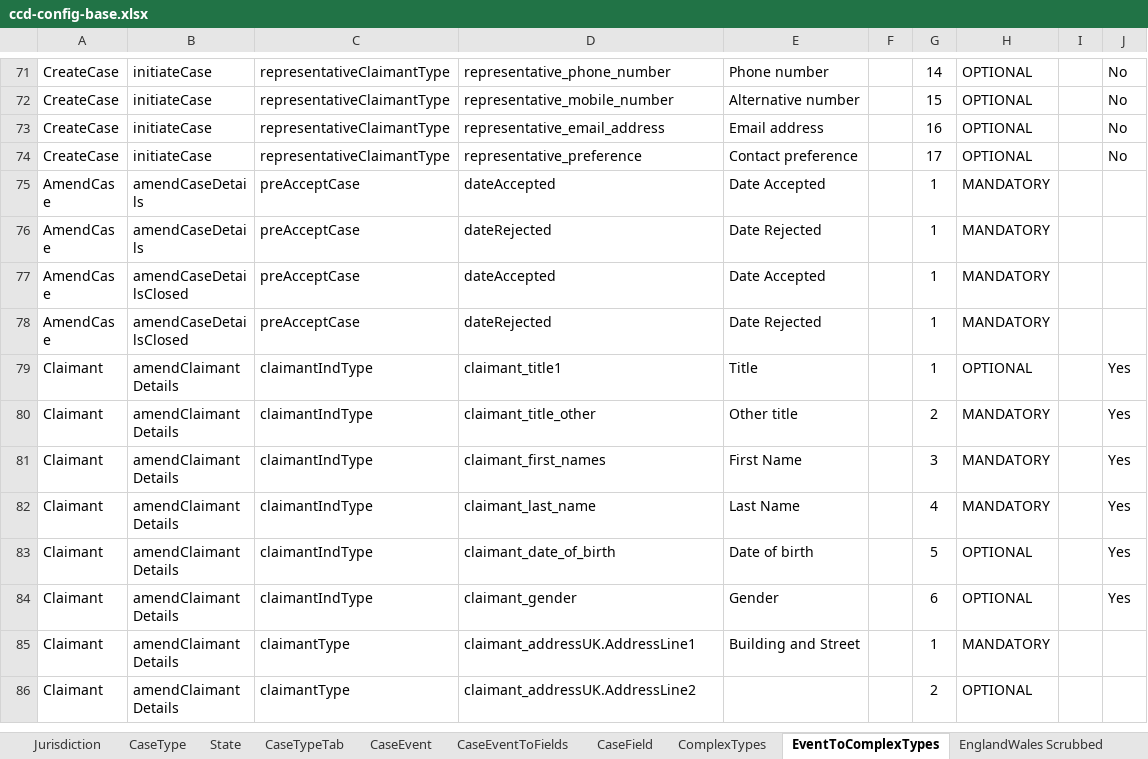
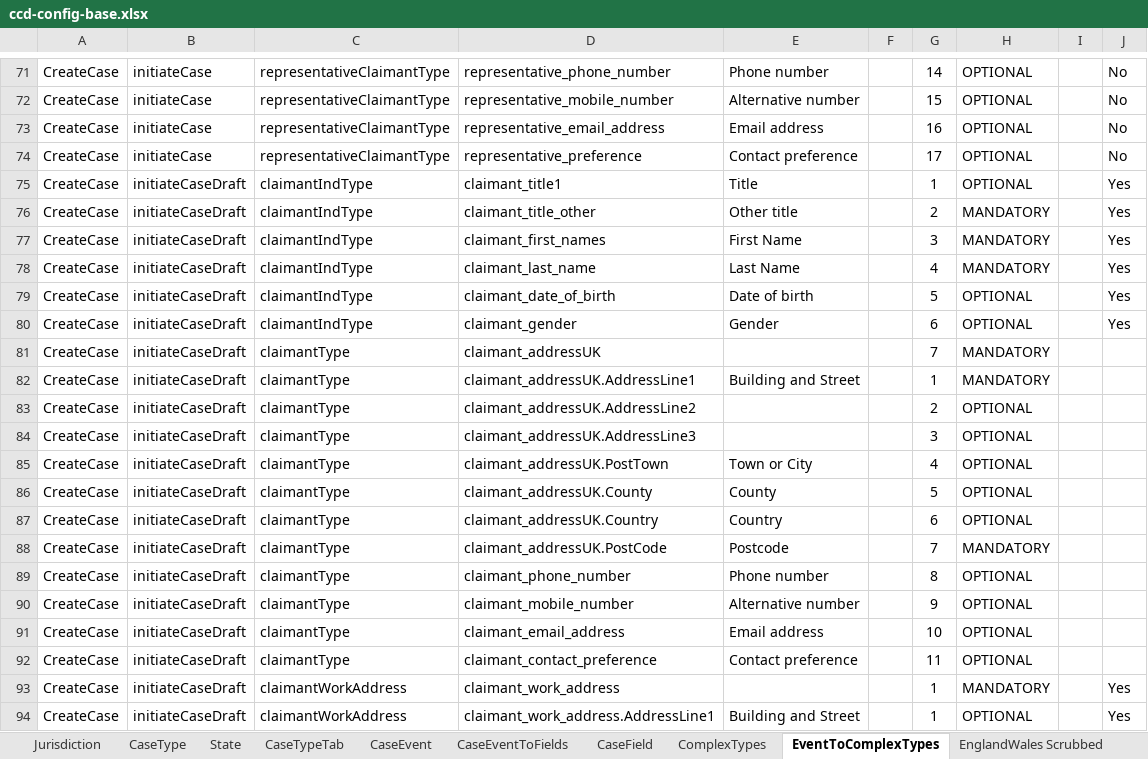
Before and after one commit to hmcts/et-ccd-definitions-englandwales, an Excel workbook: definitions/xlsx/ccd-config-base.xlsx, sheet EventToComplexTypes, drawn as a sheet; only a part is shown, gaps mark what is left out; the shorter side is filled out with more unchanged rows; values as stored, in another font and other column widths than the file's, no borders; the diff covers the shown part only; the diff names each change by its address in the sheet, - before the commit and + after, or states it on an @@ line.

Commit message:
Add definitions for draft case

```diff
--- a/definitions/xlsx/ccd-config-base.xlsx (sheet EventToComplexTypes)
+++ b/definitions/xlsx/ccd-config-base.xlsx (sheet EventToComplexTypes)
+row 75: CreateCase | initiateCaseDraft | claimantIndType | claimant_title1 | Title |  | 1 | OPTIONAL |  | Yes
+row 76: CreateCase | initiateCaseDraft | claimantIndType | claimant_title_other | Other title |  | 2 | MANDATORY |  | Yes
+row 77: CreateCase | initiateCaseDraft | claimantIndType | claimant_first_names | First Name |  | 3 | MANDATORY |  | Yes
+row 78: CreateCase | initiateCaseDraft | claimantIndType | claimant_last_name | Last Name |  | 4 | MANDATORY |  | Yes
+row 79: CreateCase | initiateCaseDraft | claimantIndType | claimant_date_of_birth | Date of birth |  | 5 | OPTIONAL |  | Yes
+row 80: CreateCase | initiateCaseDraft | claimantIndType | claimant_gender | Gender |  | 6 | OPTIONAL |  | Yes
+row 81: CreateCase | initiateCaseDraft | claimantType | claimant_addressUK |  |  | 7 | MANDATORY
+row 82: CreateCase | initiateCaseDraft | claimantType | claimant_addressUK.AddressLine1 | Building and Street |  | 1 | MANDATORY
+row 83: CreateCase | initiateCaseDraft | claimantType | claimant_addressUK.AddressLine2 |  |  | 2 | OPTIONAL
+row 84: CreateCase | initiateCaseDraft | claimantType | claimant_addressUK.AddressLine3 |  |  | 3 | OPTIONAL
+row 85: CreateCase | initiateCaseDraft | claimantType | claimant_addressUK.PostTown | Town or City |  | 4 | OPTIONAL
+row 86: CreateCase | initiateCaseDraft | claimantType | claimant_addressUK.County | County |  | 5 | OPTIONAL
+row 87: CreateCase | initiateCaseDraft | claimantType | claimant_addressUK.Country | Country |  | 6 | OPTIONAL
+row 88: CreateCase | initiateCaseDraft | claimantType | claimant_addressUK.PostCode | Postcode |  | 7 | MANDATORY
+row 89: CreateCase | initiateCaseDraft | claimantType | claimant_phone_number | Phone number |  | 8 | OPTIONAL
+row 90: CreateCase | initiateCaseDraft | claimantType | claimant_mobile_number | Alternative number |  | 9 | OPTIONAL
+row 91: CreateCase | initiateCaseDraft | claimantType | claimant_email_address | Email address |  | 10 | OPTIONAL
+row 92: CreateCase | initiateCaseDraft | claimantType | claimant_contact_preference | Contact preference |  | 11 | OPTIONAL
+row 93: CreateCase | initiateCaseDraft | claimantWorkAddress | claimant_work_address |  |  | 1 | MANDATORY |  | Yes
+row 94: CreateCase | initiateCaseDraft | claimantWorkAddress | claimant_work_address.AddressLine1 | Building and Street |  | 1 | OPTIONAL |  | Yes
```
Also changed, not shown: 51 added rows and cell formats elsewhere in this sheet, sheet CaseEventToFields, sheet CaseEvent, sheet CaseTypeTab, sheet State, sheet EnglandWales Scrubbed, sheet AuthorisationCaseEvent, 1 more sheet, 10 other files.
